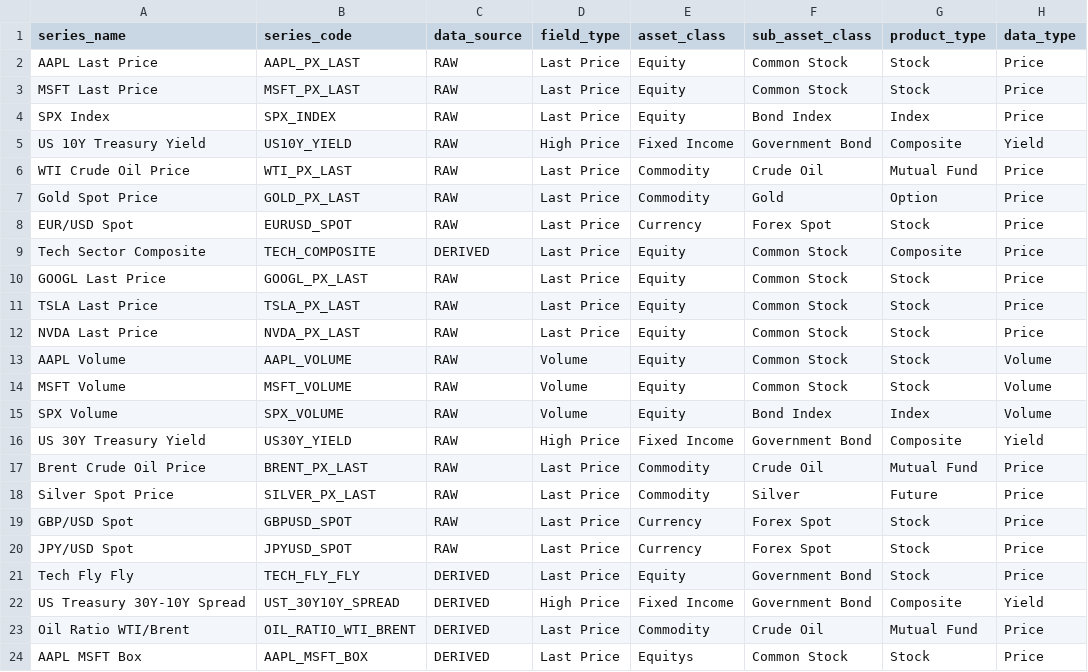
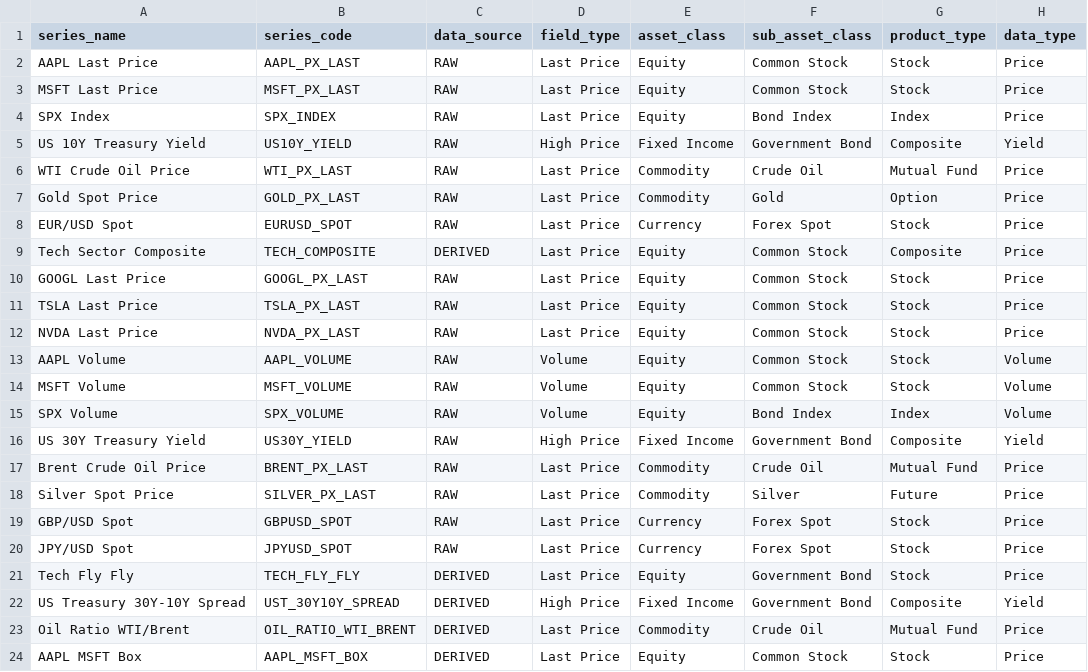
Before and after one commit to ayomidetobi/dagster-orm, a CSV file: dagster_quickstart/data/meta_series.csv, drawn as a sheet; only a part is shown; the diff names each change by its address in the sheet, - before the commit and + after, or states it on an @@ line.

```diff
--- a/dagster_quickstart/data/meta_series.csv
+++ b/dagster_quickstart/data/meta_series.csv
-E24 (asset_class): Equitys
+E24 (asset_class): Equity
```
Also changed, not shown: dagster_quickstart/data/series_dependencies.csv, 22 other files.
